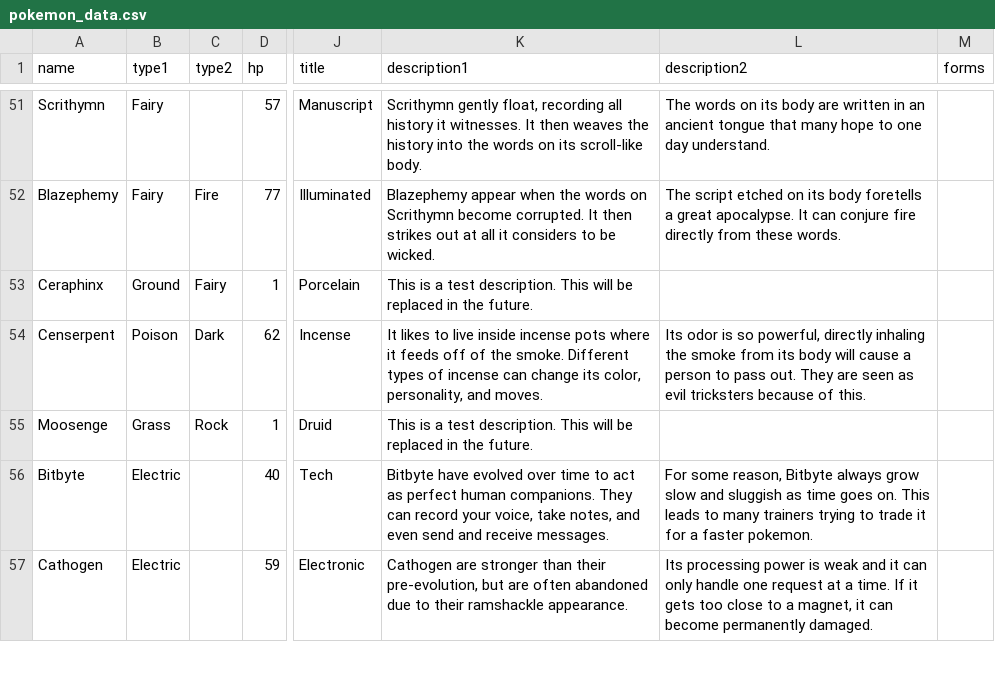
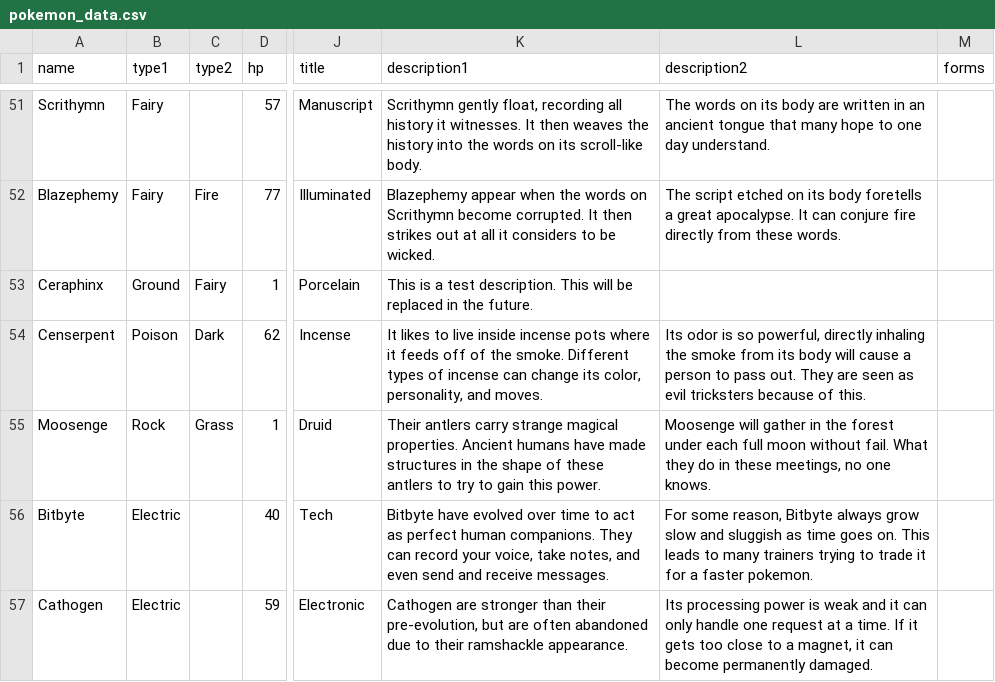
Before and after one commit to EmSheshan/Lacadia, a CSV file: pokemon_data.csv, drawn as a sheet; only a part is shown, gaps mark what is left out; the diff names each change by its address in the sheet, - before the commit and + after, or states it on an @@ line.

Commit message:
moosenge

```diff
--- a/pokemon_data.csv
+++ b/pokemon_data.csv
-B55 (type1): Grass
+B55 (type1): Rock
-C55 (type2): Rock
+C55 (type2): Grass
-K55 (description1): This is a test description. This will be replaced in the future.
+K55 (description1): Their antlers carry strange magical properties. Ancient humans have made structures in the shape of these antlers to try to gain this power.
-L55 (description2): (empty)
+L55 (description2): Moosenge will gather in the forest under each full moon without fail. What they do in these meetings, no one knows.
```
Also changed, not shown: 2 other files.
